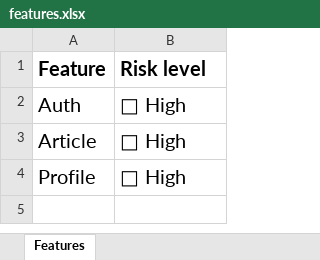
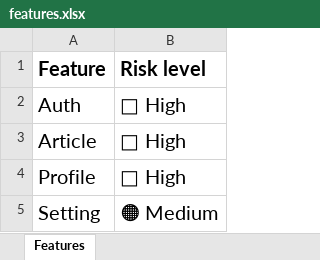
Before and after one commit to idembele70/playwright-realworld-example-app, an Excel workbook: docs/features.xlsx, sheet Features, drawn as a sheet; values as stored, in another font and other column widths than the file's, no borders; the diff names each change by its address in the sheet, - before the commit and + after, or states it on an @@ line.

```diff
--- a/docs/features.xlsx (sheet Features)
+++ b/docs/features.xlsx (sheet Features)
+row 5: Setting | 🟠 Medium
```
Also changed, not shown: docs/coverages.xlsx, docs/tests-inventories/0001_auth-inventory.xlsx, 26 other files.
